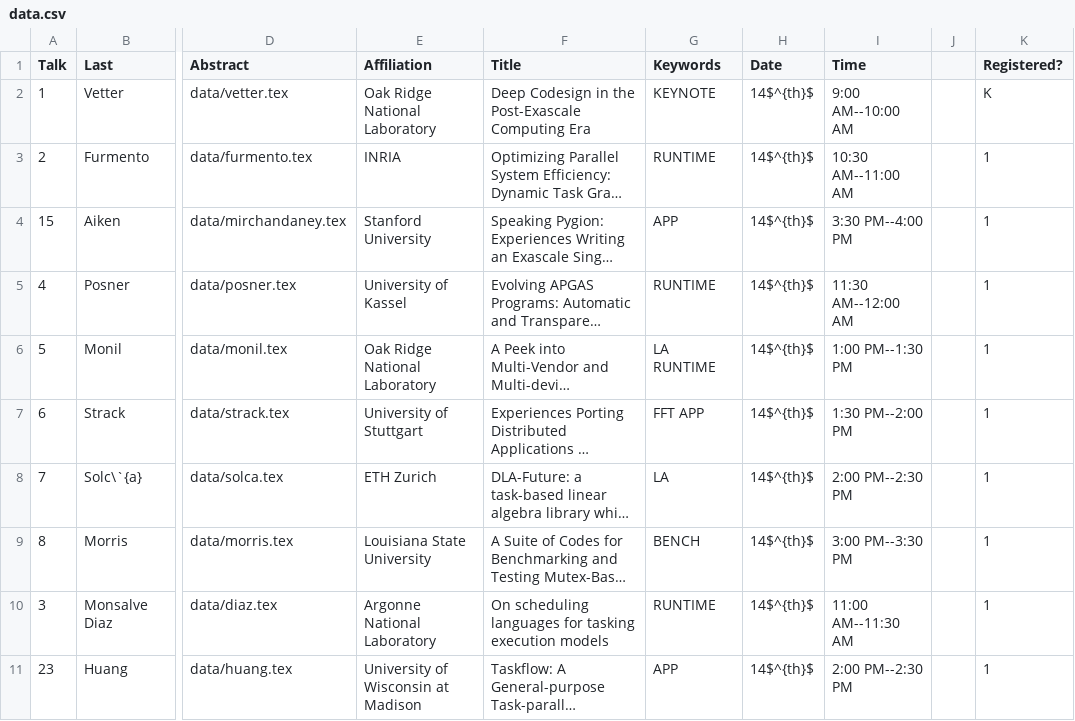
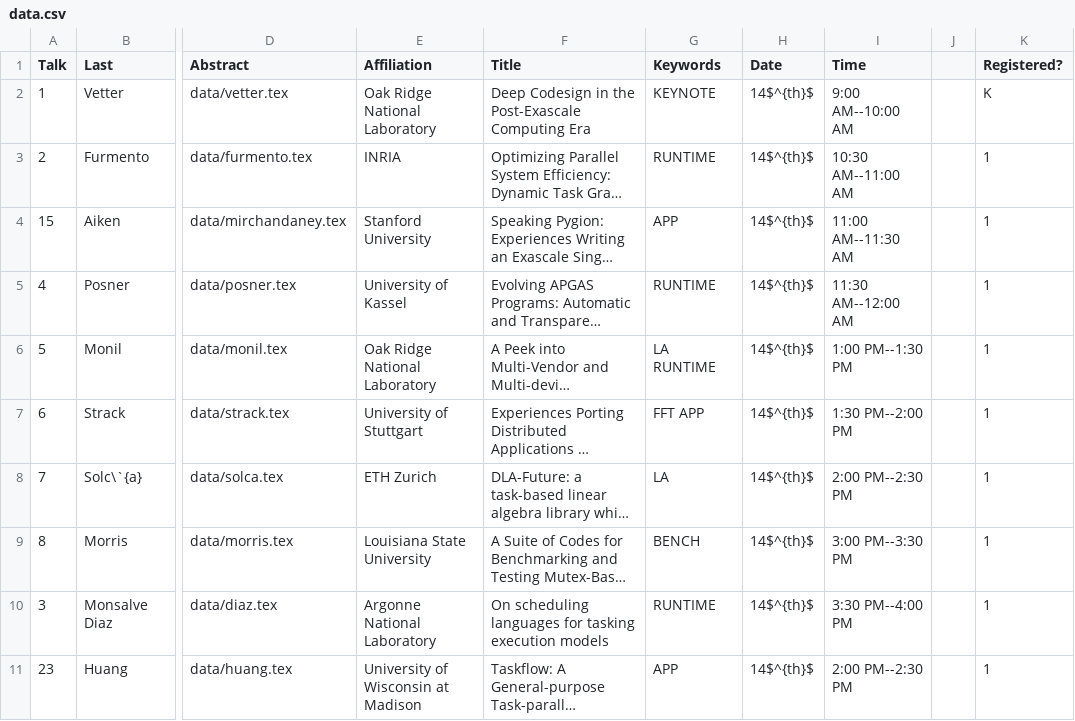
Before and after one commit to wamta25/booklet, a CSV file: data.csv, drawn as a sheet; only a part is shown, gaps mark what is left out; long unchanged cells end in …; the diff names each change by its address in the sheet, - before the commit and + after, or states it on an @@ line.

```diff
--- a/data.csv
+++ b/data.csv
-I4 (Time): 3:30 PM--4:00 PM
+I4 (Time): 11:00 AM--11:30 AM
-I10 (Time): 11:00 AM--11:30 AM
+I10 (Time): 3:30 PM--4:00 PM
```
Also changed, not shown: 1 other file.
